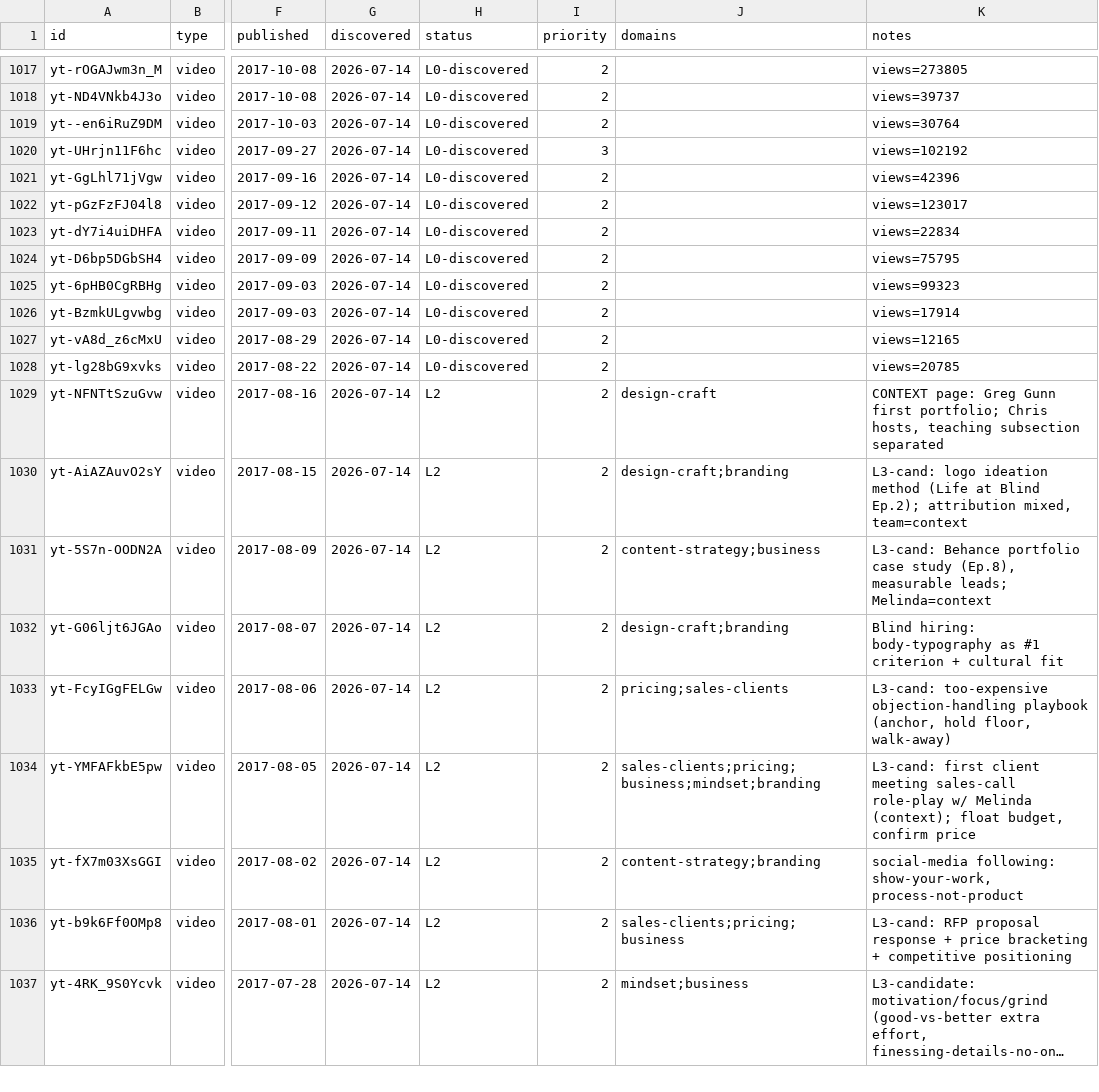
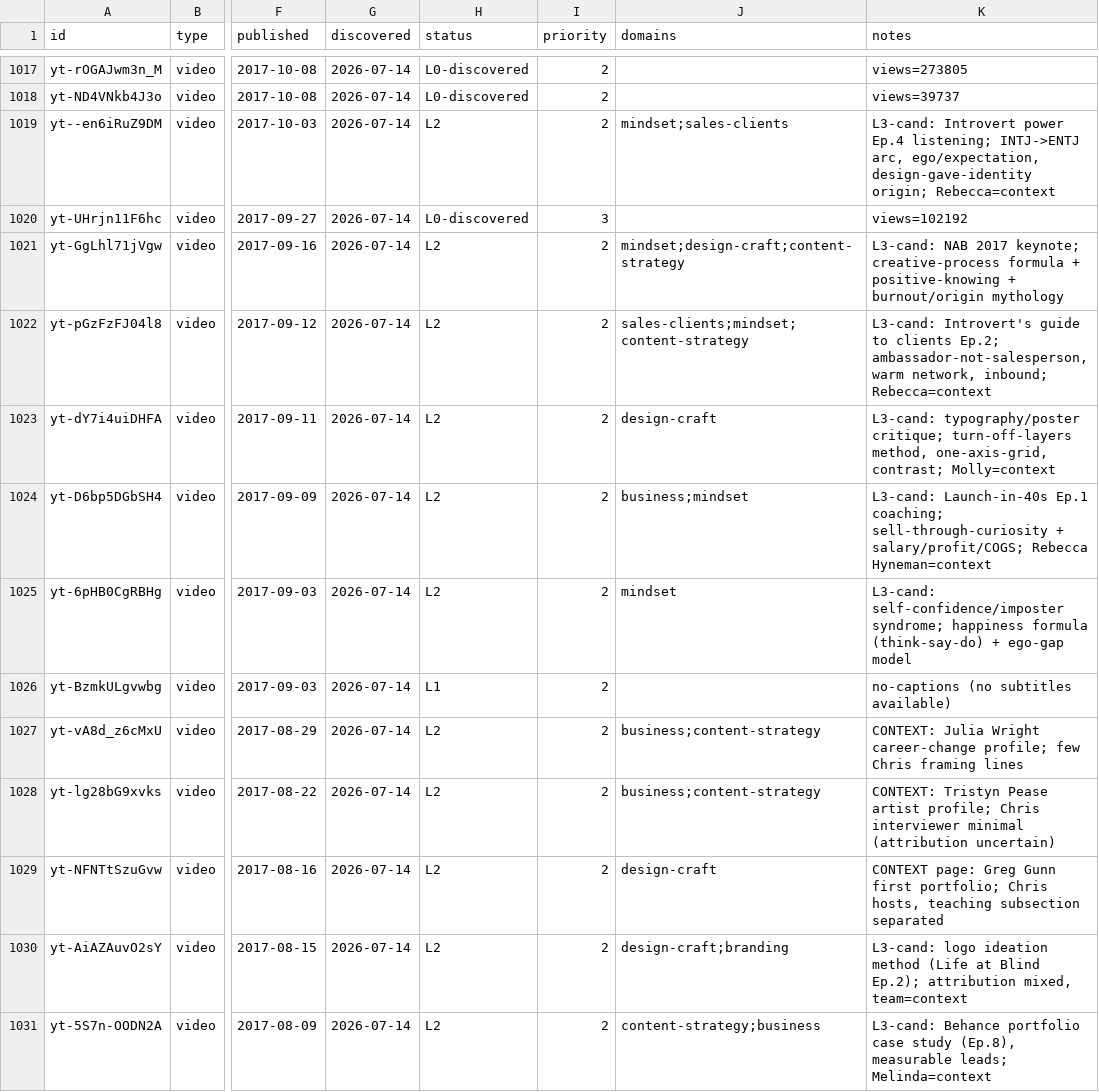
Before and after one commit to claes-work/chris-do-clone, a CSV file: pipeline/ledger.csv, drawn as a sheet; only a part is shown, gaps mark what is left out; the shorter side is filled out with more unchanged rows; long unchanged cells end in …; the diff names each change by its address in the sheet, - before the commit and + after, or states it on an @@ line.

```diff
--- a/pipeline/ledger.csv
+++ b/pipeline/ledger.csv
-H1019 (status): L0-discovered
+H1019 (status): L2
-J1019 (domains): (empty)
+J1019 (domains): mindset;sales-clients
-K1019 (notes): views=30764
+K1019 (notes): L3-cand: Introvert power Ep.4 listening; INTJ->ENTJ arc, ego/expectation, design-gave-identity origin; Rebecca=context
-H1021:H1025 (status): L0-discovered
+H1021:H1025 (status): L2
-J1021 (domains): (empty)
+J1021 (domains): mindset;design-craft;content-strategy
-K1021 (notes): views=42396
+K1021 (notes): L3-cand: NAB 2017 keynote; creative-process formula + positive-knowing + burnout/origin mythology
-J1022 (domains): (empty)
+J1022 (domains): sales-clients;mindset;content-strategy
-K1022 (notes): views=123017
+K1022 (notes): L3-cand: Introvert's guide to clients Ep.2; ambassador-not-salesperson, warm network, inbound; Rebecca=context
-J1023 (domains): (empty)
+J1023 (domains): design-craft
-K1023 (notes): views=22834
+K1023 (notes): L3-cand: typography/poster critique; turn-off-layers method, one-axis-grid, contrast; Molly=context
-J1024 (domains): (empty)
+J1024 (domains): business;mindset
-K1024 (notes): views=75795
+K1024 (notes): L3-cand: Launch-in-40s Ep.1 coaching; sell-through-curiosity + salary/profit/COGS; Rebecca Hyneman=context
-J1025 (domains): (empty)
+J1025 (domains): mindset
-K1025 (notes): views=99323
+K1025 (notes): L3-cand: self-confidence/imposter syndrome; happiness formula (think-say-do) + ego-gap model
-H1026 (status): L0-discovered
+H1026 (status): L1
-K1026 (notes): views=17914
+K1026 (notes): no-captions (no subtitles available)
-H1027:H1028 (status): L0-discovered
+H1027:H1028 (status): L2
-J1027:J1028 (domains): (empty)
+J1027:J1028 (domains): business;content-strategy
-K1027 (notes): views=12165
+K1027 (notes): CONTEXT: Julia Wright career-change profile; few Chris framing lines
-K1028 (notes): views=20785
+K1028 (notes): CONTEXT: Tristyn Pease artist profile; Chris interviewer minimal (attribution uncertain)
```
Also changed, not shown: 11 other files.
